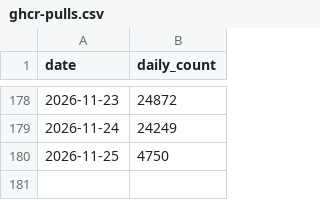
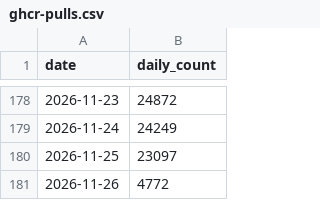
Before and after one commit to maziggy/bambuddy, a CSV file: maziggy/bambuddy/ghcr-pulls.csv, drawn as a sheet; only a part is shown, gaps mark what is left out.

```diff
--- a/maziggy/bambuddy/ghcr-pulls.csv
+++ b/maziggy/bambuddy/ghcr-pulls.csv
@@ -179,2 +179,3 @@ date,daily_count
 2026-11-24,24249
-2026-11-25,4750
+2026-11-25,23097
+2026-11-26,4772
```
Also changed, not shown: 1 other file.
